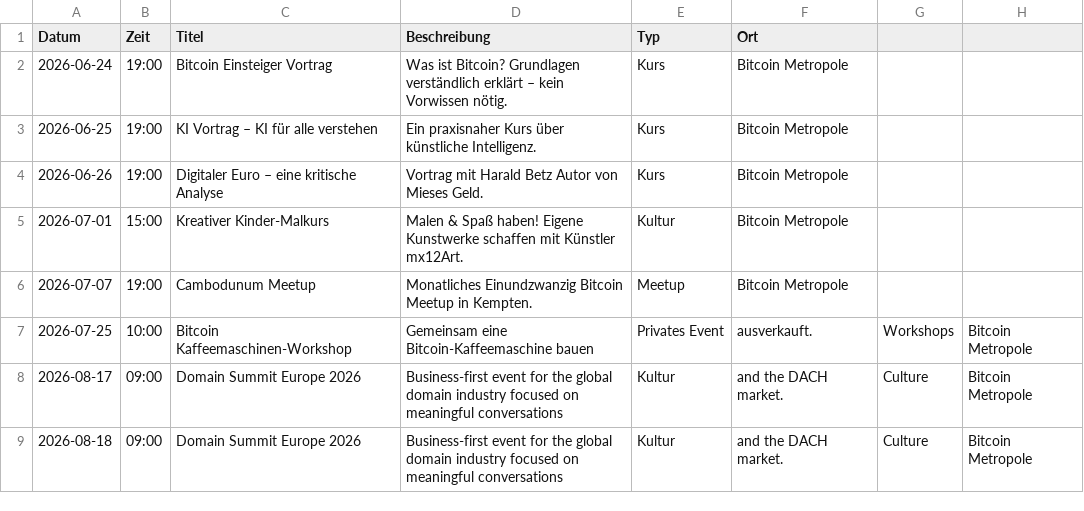
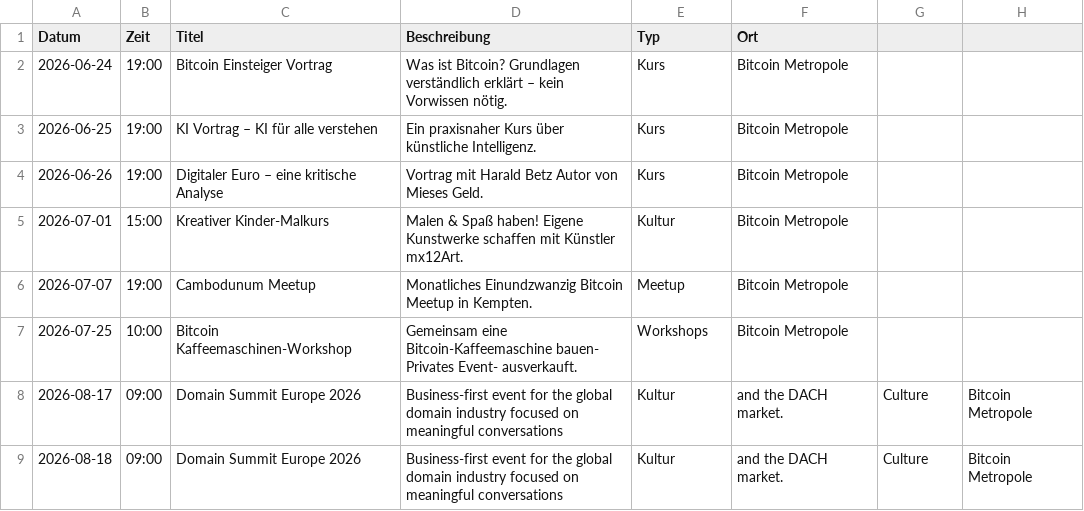
Before and after one commit to Razue/bitcoin_metropole_kempten, a CSV file: programm.csv, drawn as a sheet.

Commit message:
Update programm.csv

```diff
--- a/programm.csv
+++ b/programm.csv
@@ -6,3 +6,3 @@ Datum,Zeit,Titel,Beschreibung,Typ,Ort
 2026-07-07,19:00,Cambodunum Meetup,Monatliches Einundzwanzig Bitcoin Meetup in Kempten.,Meetup,Bitcoin Metropole
-2026-07-25,10:00,Bitcoin Kaffeemaschinen-Workshop,Gemeinsam eine Bitcoin-Kaffeemaschine bauen, Privates Event, ausverkauft.,Workshops,Bitcoin Metropole
+2026-07-25,10:00,Bitcoin Kaffeemaschinen-Workshop,Gemeinsam eine Bitcoin-Kaffeemaschine bauen- Privates Event- ausverkauft.,Workshops,Bitcoin Metropole
 2026-08-17,09:00,Domain Summit Europe 2026,Business-first event for the global domain industry focused on meaningful conversations, Kultur, and the DACH market.,Culture,Bitcoin Metropole
```
